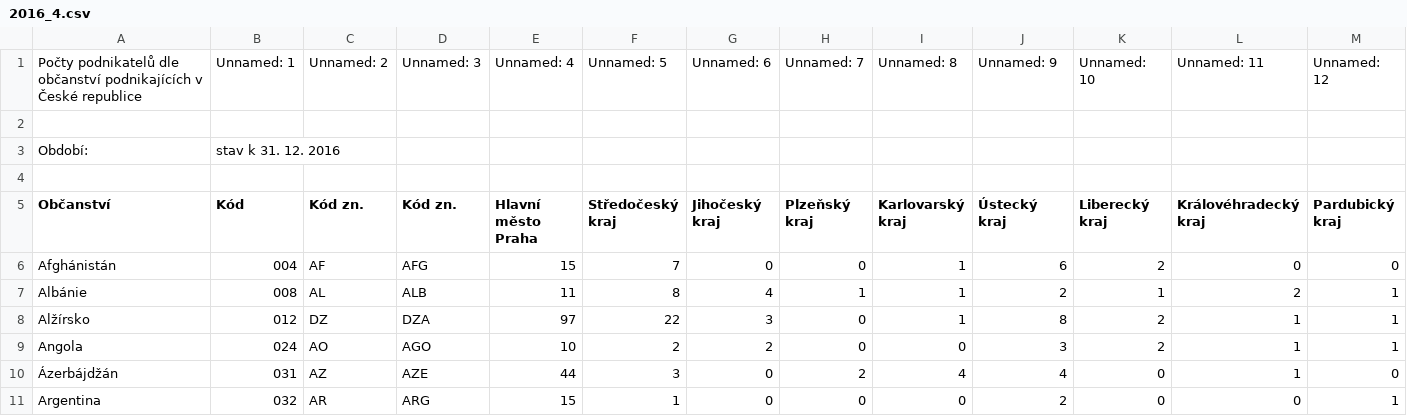
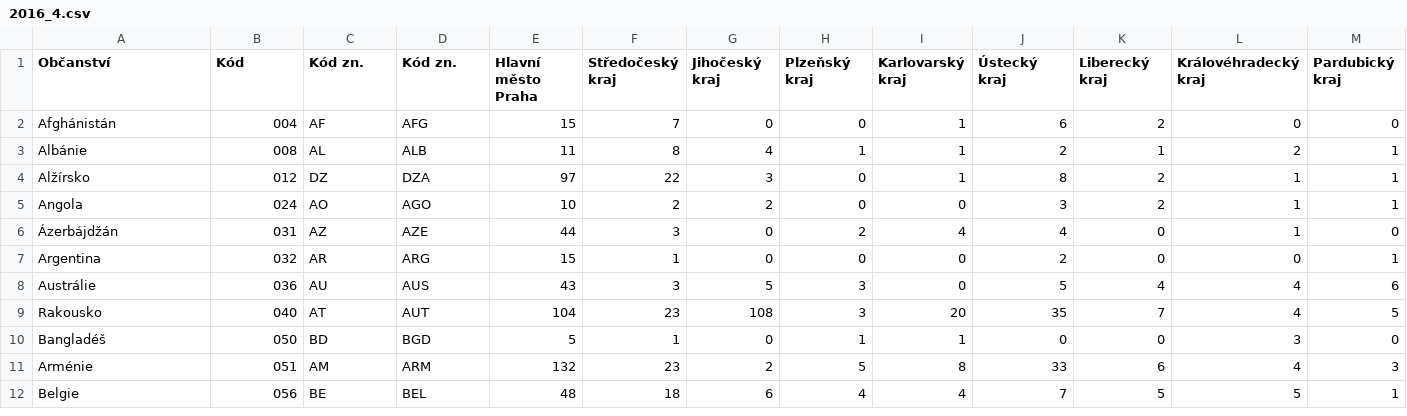
Before and after one commit to trodlermichal/muni_podnikatele_v_cr_podle_narodnosti, a CSV file: Download_CSV/2016_4.csv, drawn as a sheet; only a part is shown; the shorter side is filled out with more unchanged rows; rows hold the shown columns only; the diff names each change by its address in the sheet, - before the commit and + after, or states it on an @@ line.

```diff
--- a/Download_CSV/2016_4.csv
+++ b/Download_CSV/2016_4.csv
-row 1: Počty podnikatelů dle občanství podnikajících v České republice | Unnamed: 1 | Unnamed: 2 | Unnamed: 3 | Unnamed: 4 | Unnamed: 5 | Unnamed: 6 | Unnamed: 7 | Unnamed: 8 | Unnamed: 9 | Unnamed: 10 | Unnamed: 11 | Unnamed: 12
-row 2: (empty)
-row 3: Období: | stav k 31. 12. 2016
-row 4: (empty)
```
Also changed, not shown: 17 other files.
